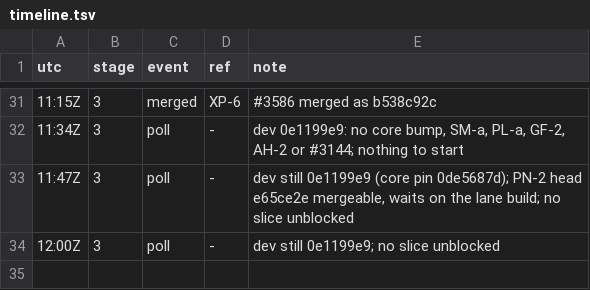
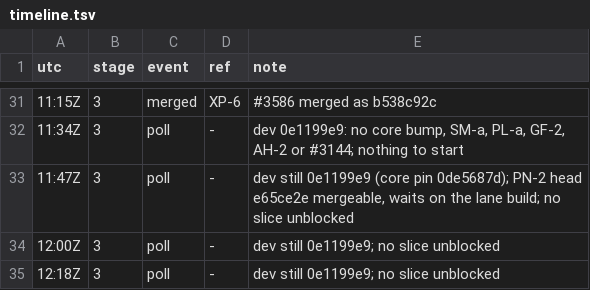
Before and after one commit to qbtrix/creative-apps, a TSV file: docs/leads/export-pack/timeline.tsv, drawn as a sheet; only a part is shown, gaps mark what is left out.

Commit message:
docs(leads): export-pack poll

```diff
--- a/docs/leads/export-pack/timeline.tsv
+++ b/docs/leads/export-pack/timeline.tsv
@@ -34 +34,2 @@ utc	stage	event	ref	note
 12:00Z	3	poll	-	dev still 0e1199e9; no slice unblocked
+12:18Z	3	poll	-	dev still 0e1199e9; no slice unblocked
```
